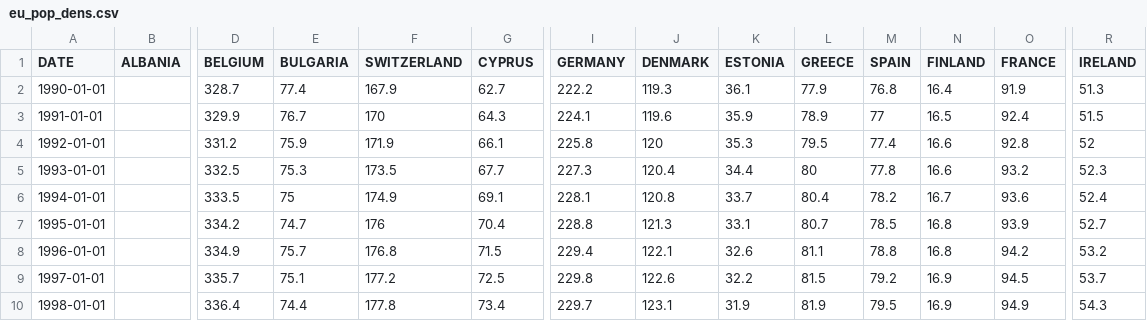
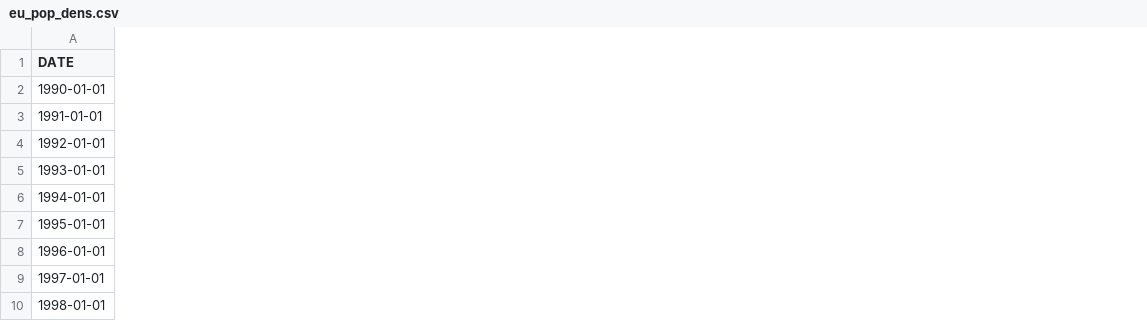
Before and after one commit to smatyas94/adatm, a CSV file: eu_pop_dens.csv, drawn as a sheet; only a part is shown, gaps mark what is left out; the diff covers the shown part only; the diff names each change by its address in the sheet, - before the commit and + after, or states it on an @@ line.

Commit message:
Add files via upload

```diff
--- a/eu_pop_dens.csv
+++ b/eu_pop_dens.csv
-column B (ALBANIA), empty
-column D (BELGIUM), rows 2-10: 328.7 | 329.9 | 331.2 | 332.5 | 333.5 | 334.2 | 334.9 | 335.7 | 336.4
-column E (BULGARIA), rows 2-10: 77.4 | 76.7 | 75.9 | 75.3 | 75 | 74.7 | 75.7 | 75.1 | 74.4
-column F (SWITZERLAND), rows 2-10: 167.9 | 170 | 171.9 | 173.5 | 174.9 | 176 | 176.8 | 177.2 | 177.8
-column G (CYPRUS), rows 2-10: 62.7 | 64.3 | 66.1 | 67.7 | 69.1 | 70.4 | 71.5 | 72.5 | 73.4
-column I (GERMANY), rows 2-10: 222.2 | 224.1 | 225.8 | 227.3 | 228.1 | 228.8 | 229.4 | 229.8 | 229.7
-column J (DENMARK), rows 2-10: 119.3 | 119.6 | 120 | 120.4 | 120.8 | 121.3 | 122.1 | 122.6 | 123.1
-column K (ESTONIA), rows 2-10: 36.1 | 35.9 | 35.3 | 34.4 | 33.7 | 33.1 | 32.6 | 32.2 | 31.9
-column L (GREECE), rows 2-10: 77.9 | 78.9 | 79.5 | 80 | 80.4 | 80.7 | 81.1 | 81.5 | 81.9
-column M (SPAIN), rows 2-10: 76.8 | 77 | 77.4 | 77.8 | 78.2 | 78.5 | 78.8 | 79.2 | 79.5
-column N (FINLAND), rows 2-10: 16.4 | 16.5 | 16.6 | 16.6 | 16.7 | 16.8 | 16.8 | 16.9 | 16.9
-column O (FRANCE), rows 2-10: 91.9 | 92.4 | 92.8 | 93.2 | 93.6 | 93.9 | 94.2 | 94.5 | 94.9
-column R (IRELAND), rows 2-10: 51.3 | 51.5 | 52 | 52.3 | 52.4 | 52.7 | 53.2 | 53.7 | 54.3
```
Also changed, not shown: 19 removed columns elsewhere in this file.
